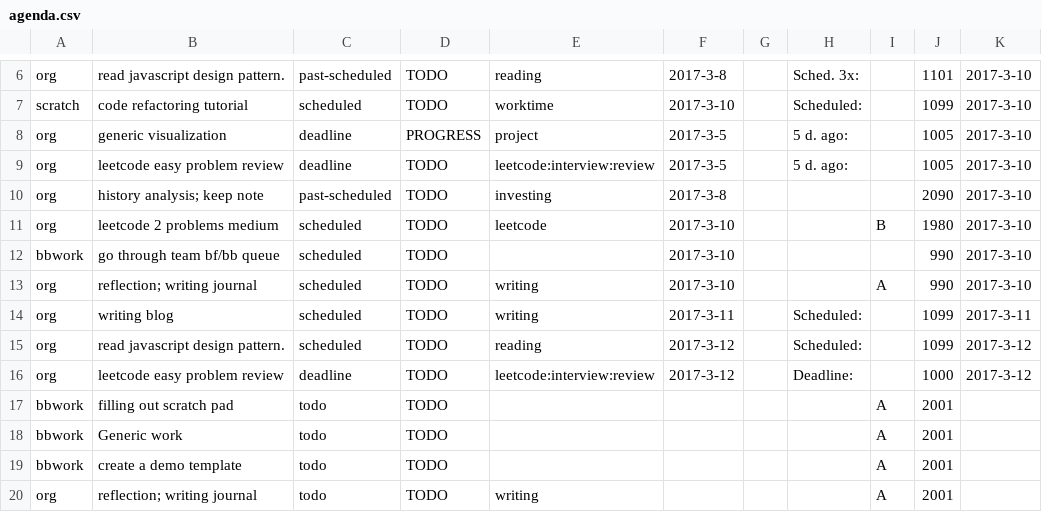
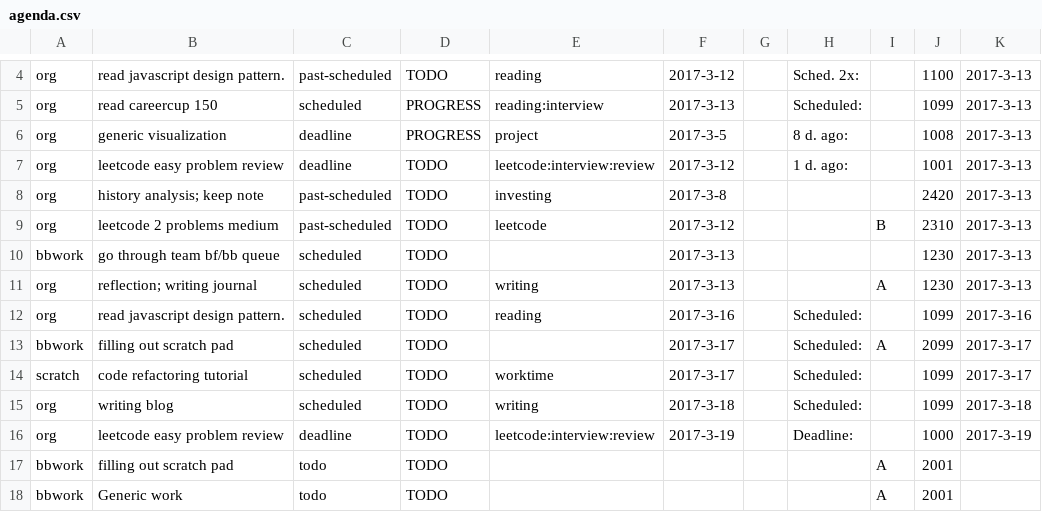
Before and after one commit to ggppwx/note, a CSV file: csv/agenda.csv, drawn as a sheet; only a part is shown, gaps mark what is left out; the shorter side is filled out with more unchanged rows; addresses are those after the commit; the diff covers the shown part only; the diff names each change by its address in the sheet, - before the commit and + after, or states it on an @@ line.

```diff
--- a/csv/agenda.csv
+++ b/csv/agenda.csv
-F4: 2017-3-8
+F4: 2017-3-12
-H4: Sched. 3x:
+H4: Sched. 2x:
-J4: 1101
+J4: 1100
-K4:K11: 2017-3-10
+K4:K11: 2017-3-13
-A5: scratch
+A5: org
-B5: code refactoring tutorial
+B5: read careercup 150
-D5: TODO
+D5: PROGRESS
-E5: worktime
+E5: reading:interview
-F5: 2017-3-10
+F5: 2017-3-13
-H6: 5 d. ago:
+H6: 8 d. ago:
-J6: 1005
+J6: 1008
-F7: 2017-3-5
+F7: 2017-3-12
-H7: 5 d. ago:
+H7: 1 d. ago:
-J7: 1005
+J7: 1001
-J8: 2090
+J8: 2420
-C9: scheduled
+C9: past-scheduled
-F9: 2017-3-10
+F9: 2017-3-12
-J9: 1980
+J9: 2310
-F10:F11: 2017-3-10
+F10:F11: 2017-3-13
-J10:J11: 990
+J10:J11: 1230
-B12: writing blog
+B12: read javascript design pattern.
-E12: writing
+E12: reading
-F12: 2017-3-11
+F12: 2017-3-16
-K12: 2017-3-11
+K12: 2017-3-16
+row 13: bbwork | filling out scratch pad | scheduled | TODO |  | 2017-3-17 |  | Scheduled: | A | 2099 | 2017-3-17
+row 14: scratch | code refactoring tutorial | scheduled | TODO | worktime | 2017-3-17 |  | Scheduled: |  | 1099 | 2017-3-17
-B15: read javascript design pattern.
+B15: writing blog
-E15: reading
+E15: writing
-F15: 2017-3-12
+F15: 2017-3-18
-K15: 2017-3-12
+K15: 2017-3-18
-F16: 2017-3-12
+F16: 2017-3-19
-K16: 2017-3-12
+K16: 2017-3-19
```
Also changed, not shown: 3 added rows, 3 removed rows and 7 edited cells elsewhere in this file, csv/pomodora.csv.
